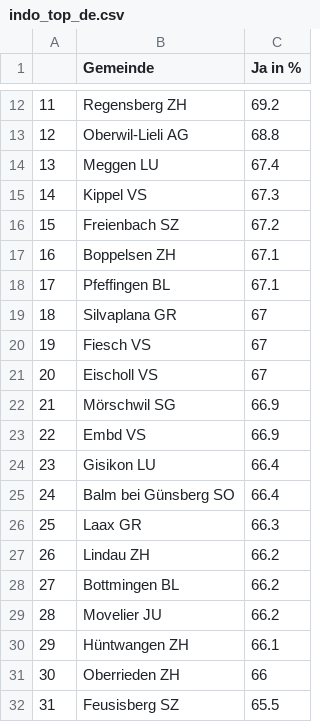
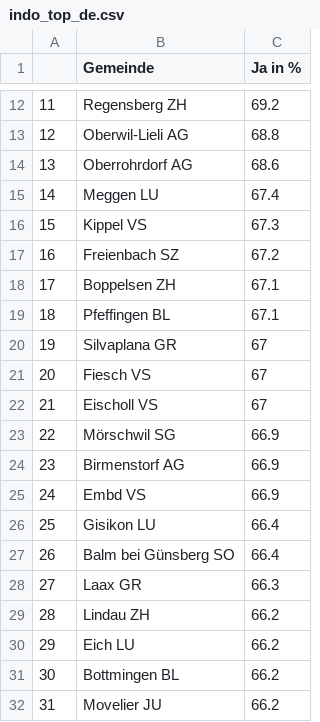
Before and after one commit to awp-finanznachrichten/lena_maerz2021, a CSV file: Tableaux/indo_top_de.csv, drawn as a sheet; only a part is shown, gaps mark what is left out; the diff covers the shown part only.

```diff
--- a/Tableaux/indo_top_de.csv
+++ b/Tableaux/indo_top_de.csv
@@ -13,20 +13,20 @@
 "12","Oberwil-Lieli AG",68.8
-"13","Meggen LU",67.4
-"14","Kippel VS",67.3
-"15","Freienbach SZ",67.2
-"16","Boppelsen ZH",67.1
-"17","Pfeffingen BL",67.1
-"18","Silvaplana GR",67
-"19","Fiesch VS",67
-"20","Eischoll VS",67
-"21","Mörschwil SG",66.9
-"22","Embd VS",66.9
-"23","Gisikon LU",66.4
-"24","Balm bei Günsberg SO",66.4
-"25","Laax GR",66.3
-"26","Lindau ZH",66.2
-"27","Bottmingen BL",66.2
-"28","Movelier JU",66.2
-"29","Hüntwangen ZH",66.1
-"30","Oberrieden ZH",66
-"31","Feusisberg SZ",65.5
+"13","Oberrohrdorf AG",68.6
+"14","Meggen LU",67.4
+"15","Kippel VS",67.3
+"16","Freienbach SZ",67.2
+"17","Boppelsen ZH",67.1
+"18","Pfeffingen BL",67.1
+"19","Silvaplana GR",67
+"20","Fiesch VS",67
+"21","Eischoll VS",67
+"22","Mörschwil SG",66.9
+"23","Birmenstorf AG",66.9
+"24","Embd VS",66.9
+"25","Gisikon LU",66.4
+"26","Balm bei Günsberg SO",66.4
+"27","Laax GR",66.3
+"28","Lindau ZH",66.2
+"29","Eich LU",66.2
+"30","Bottmingen BL",66.2
+"31","Movelier JU",66.2
```
Also changed, not shown: 38 edited cells elsewhere in this file, Tableaux/eid_top_de.csv, Tableaux/eid_top_fr.csv, 6 other files.
